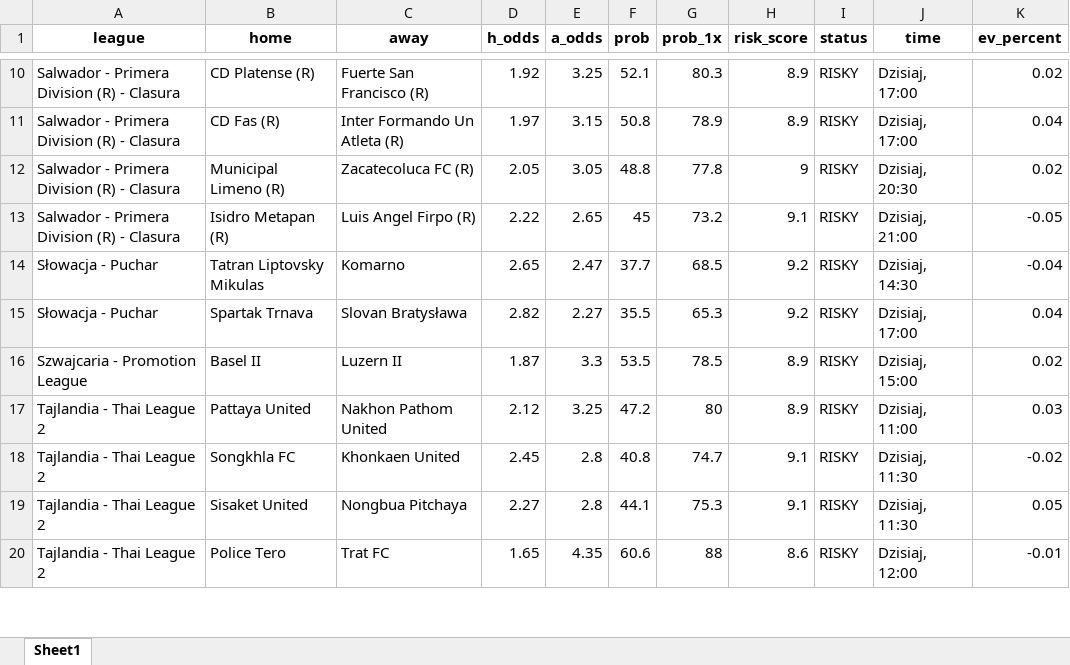
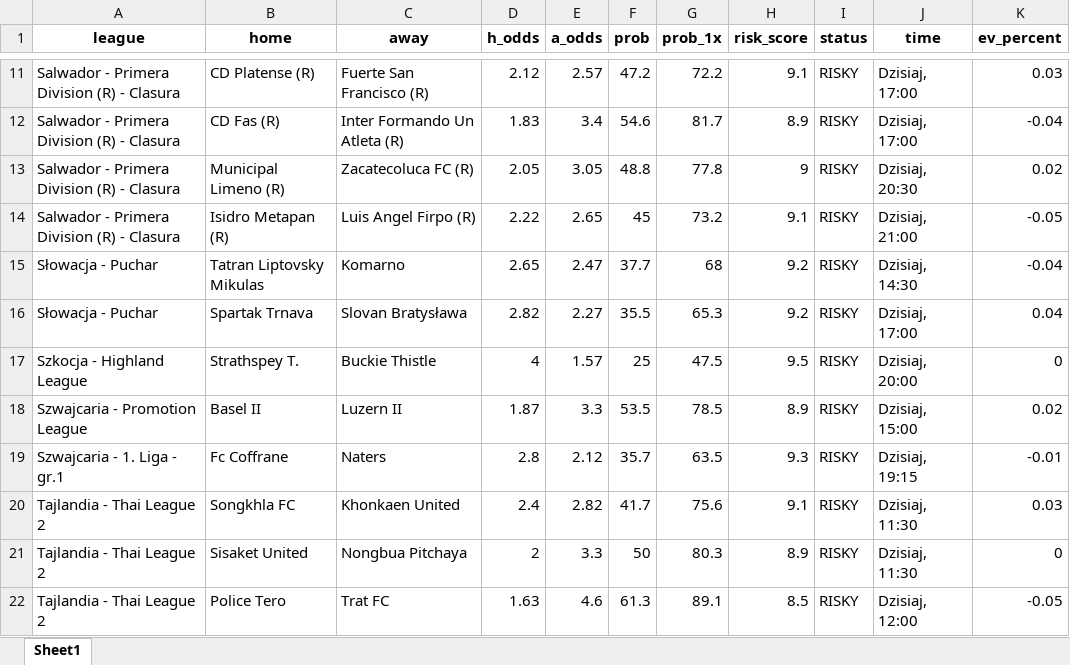
Before and after one commit to Byadiso/webscraper_advanced, an Excel workbook: matches_daily.xlsx, sheet Sheet1, drawn as a sheet; only a part is shown, gaps mark what is left out; values as stored, in another font and other column widths than the file's, no borders; removed rows and columns are numbered as before the commit, all else as after; the diff covers the shown part only; the diff names each change by its address in the sheet, - before the commit and + after, or states it on an @@ line.

```diff
--- a/matches_daily.xlsx (sheet Sheet1)
+++ b/matches_daily.xlsx (sheet Sheet1)
-D11 (h_odds): 1.92
+D11 (h_odds): 2.12
-E11 (a_odds): 3.25
+E11 (a_odds): 2.57
-F11 (prob): 52.1
+F11 (prob): 47.2
-G11 (prob_1x): 80.3
+G11 (prob_1x): 72.2
-H11 (risk_score): 8.9
+H11 (risk_score): 9.1
-K11 (ev_percent): 0.02
+K11 (ev_percent): 0.03
-D12 (h_odds): 1.97
+D12 (h_odds): 1.83
-E12 (a_odds): 3.15
+E12 (a_odds): 3.4
-F12 (prob): 50.8
+F12 (prob): 54.6
-G12 (prob_1x): 78.9
+G12 (prob_1x): 81.7
-K12 (ev_percent): 0.04
+K12 (ev_percent): -0.04
-G15 (prob_1x): 68.5
+G15 (prob_1x): 68
+row 17: Szkocja - Highland League | Strathspey T. | Buckie Thistle | 4 | 1.57 | 25 | 47.5 | 9.5 | RISKY | Dzisiaj, 20:00 | 0
-row 17: Tajlandia - Thai League 2 | Pattaya United | Nakhon Pathom United | 2.12 | 3.25 | 47.2 | 80 | 8.9 | RISKY | Dzisiaj, 11:00 | 0.03
+row 19: Szwajcaria - 1. Liga - gr.1 | Fc Coffrane | Naters | 2.8 | 2.12 | 35.7 | 63.5 | 9.3 | RISKY | Dzisiaj, 19:15 | -0.01
-D20 (h_odds): 2.45
+D20 (h_odds): 2.4
-E20 (a_odds): 2.8
+E20 (a_odds): 2.82
-F20 (prob): 40.8
+F20 (prob): 41.7
-G20 (prob_1x): 74.7
+G20 (prob_1x): 75.6
-K20 (ev_percent): -0.02
+K20 (ev_percent): 0.03
-D21 (h_odds): 2.27
+D21 (h_odds): 2
-E21 (a_odds): 2.8
+E21 (a_odds): 3.3
-F21 (prob): 44.1
+F21 (prob): 50
-G21 (prob_1x): 75.3
+G21 (prob_1x): 80.3
-H21 (risk_score): 9.1
+H21 (risk_score): 8.9
-K21 (ev_percent): 0.05
+K21 (ev_percent): 0
-D22 (h_odds): 1.65
+D22 (h_odds): 1.63
-E22 (a_odds): 4.35
+E22 (a_odds): 4.6
-F22 (prob): 60.6
+F22 (prob): 61.3
-G22 (prob_1x): 88
+G22 (prob_1x): 89.1
-H22 (risk_score): 8.6
+H22 (risk_score): 8.5
-K22 (ev_percent): -0.01
+K22 (ev_percent): -0.05
```
Also changed, not shown: 1 added row, 1 removed row and 56 edited cells elsewhere in this sheet.
